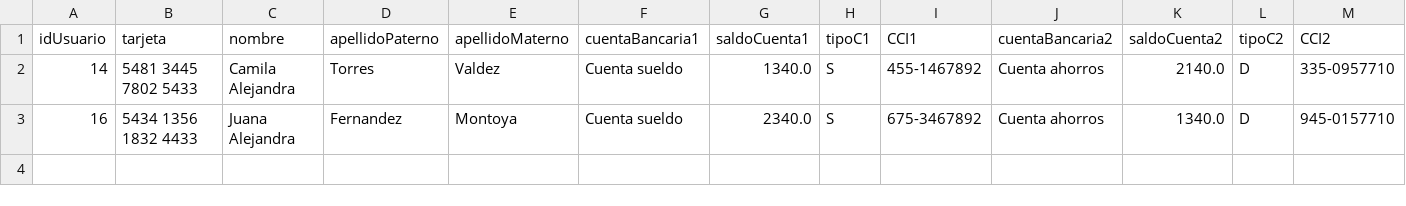
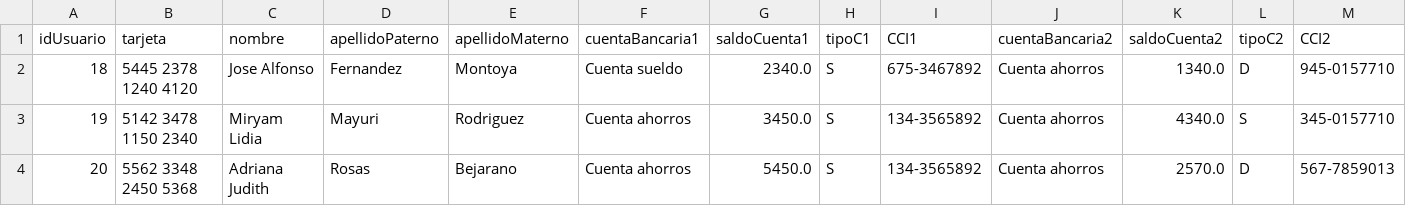
Before and after one commit to LuisF3381/Banking_Core, a CSV file: users/usuarios.csv, drawn as a sheet.

Commit message:
usuarios para la expo

```diff
--- a/users/usuarios.csv
+++ b/users/usuarios.csv
@@ -1,3 +1,4 @@
 idUsuario,tarjeta,nombre,apellidoPaterno,apellidoMaterno,cuentaBancaria1,saldoCuenta1,tipoC1,CCI1,cuentaBancaria2,saldoCuenta2,tipoC2,CCI2
-14,5481 3445 7802 5433,Camila Alejandra,Torres,Valdez,Cuenta sueldo,1340.0,S,455-1467892,Cuenta ahorros,2140.0,D,335-0957710
-16,5434 1356 1832 4433,Juana Alejandra,Fernandez,Montoya,Cuenta sueldo,2340.0,S,675-3467892,Cuenta ahorros,1340.0,D,945-0157710
+18,5445 2378 1240 4120,Jose Alfonso,Fernandez,Montoya,Cuenta sueldo,2340.0,S,675-3467892,Cuenta ahorros,1340.0,D,945-0157710
+19,5142 3478 1150 2340,Miryam Lidia,Mayuri,Rodriguez,Cuenta ahorros,3450.0,S,134-3565892,Cuenta ahorros,4340.0,S,345-0157710
+20,5562 3348 2450 5368,Adriana Judith,Rosas,Bejarano,Cuenta ahorros,5450.0,S,134-3565892,Cuenta ahorros,2570.0,D,567-7859013
```
